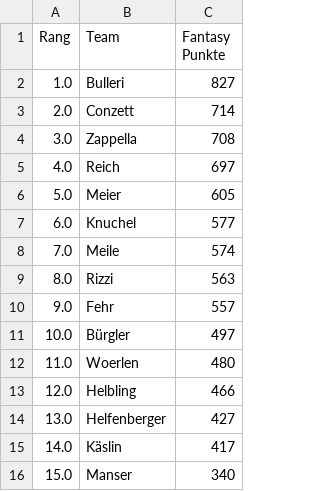
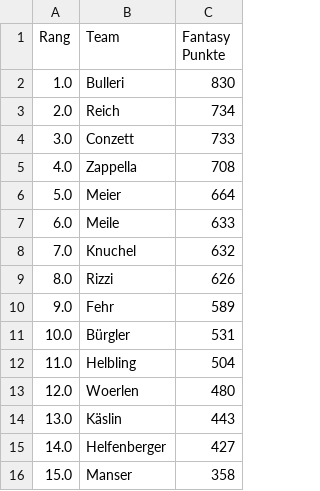
Before and after one commit to leasennch/skifantasy-results, a CSV file: watson/fantasy_points_watson_current_standings.csv, drawn as a sheet.

```diff
--- a/watson/fantasy_points_watson_current_standings.csv
+++ b/watson/fantasy_points_watson_current_standings.csv
@@ -1,16 +1,16 @@
 Rang,Team,Fantasy Punkte
-1.0,Bulleri,827
-2.0,Conzett,714
-3.0,Zappella,708
-4.0,Reich,697
-5.0,Meier,605
-6.0,Knuchel,577
-7.0,Meile,574
-8.0,Rizzi,563
-9.0,Fehr,557
-10.0,Bürgler,497
-11.0,Woerlen,480
-12.0,Helbling,466
-13.0,Helfenberger,427
-14.0,Käslin,417
-15.0,Manser,340
+1.0,Bulleri,830
+2.0,Reich,734
+3.0,Conzett,733
+4.0,Zappella,708
+5.0,Meier,664
+6.0,Meile,633
+7.0,Knuchel,632
+8.0,Rizzi,626
+9.0,Fehr,589
+10.0,Bürgler,531
+11.0,Helbling,504
+12.0,Woerlen,480
+13.0,Käslin,443
+14.0,Helfenberger,427
+15.0,Manser,358
```
Also changed, not shown: unteresAaretal/fantasy_points_Unteres Aaretal_point_races.csv, watson/fantasy_points_watson_point_races.csv, 9 other files.
